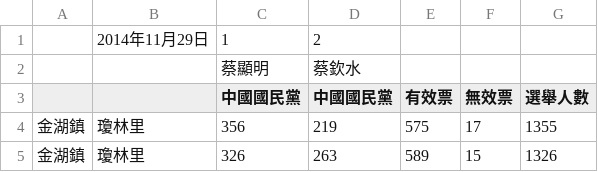
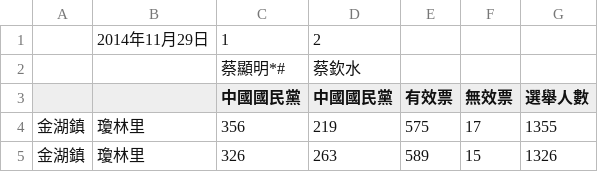
Before and after one commit to cyh0521/km-election, a CSV file: elections/I/I2014C-8.csv, drawn as a sheet.

```diff
--- a/elections/I/I2014C-8.csv
+++ b/elections/I/I2014C-8.csv
@@ -1,3 +1,3 @@
 ,2014年11月29日,1,2,,,
-,,蔡顯明,蔡欽水,,,
+,,蔡顯明*#,蔡欽水,,,
 ,,中國國民黨,中國國民黨,有效票,無效票,選舉人數
```
Also changed, not shown: elections/I/I2014C-6.csv, 13 other files.
